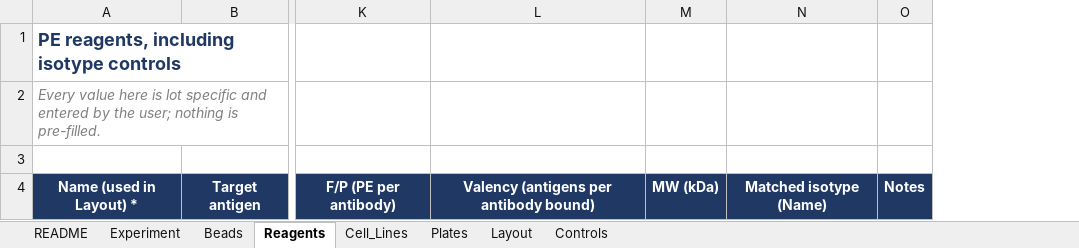
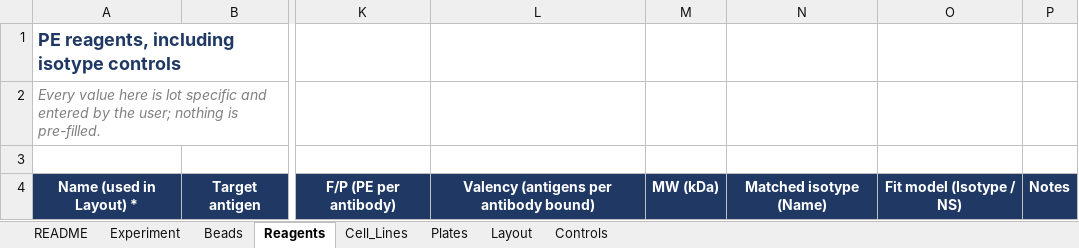
Before and after one commit to masonberger4/qFACS, an Excel workbook: examples/qFACS_setup_template.xlsx, sheet Reagents, drawn as a sheet; only a part is shown, gaps mark what is left out; values as stored, in another font and other column widths than the file's, no borders; the diff names each change by its address in the sheet, - before the commit and + after, or states it on an @@ line.

```diff
--- a/examples/qFACS_setup_template.xlsx (sheet Reagents)
+++ b/examples/qFACS_setup_template.xlsx (sheet Reagents)
+column O, row 4: Fit model (Isotype / NS)
```
Also changed, not shown: sheet Experiment, 7 other files.
